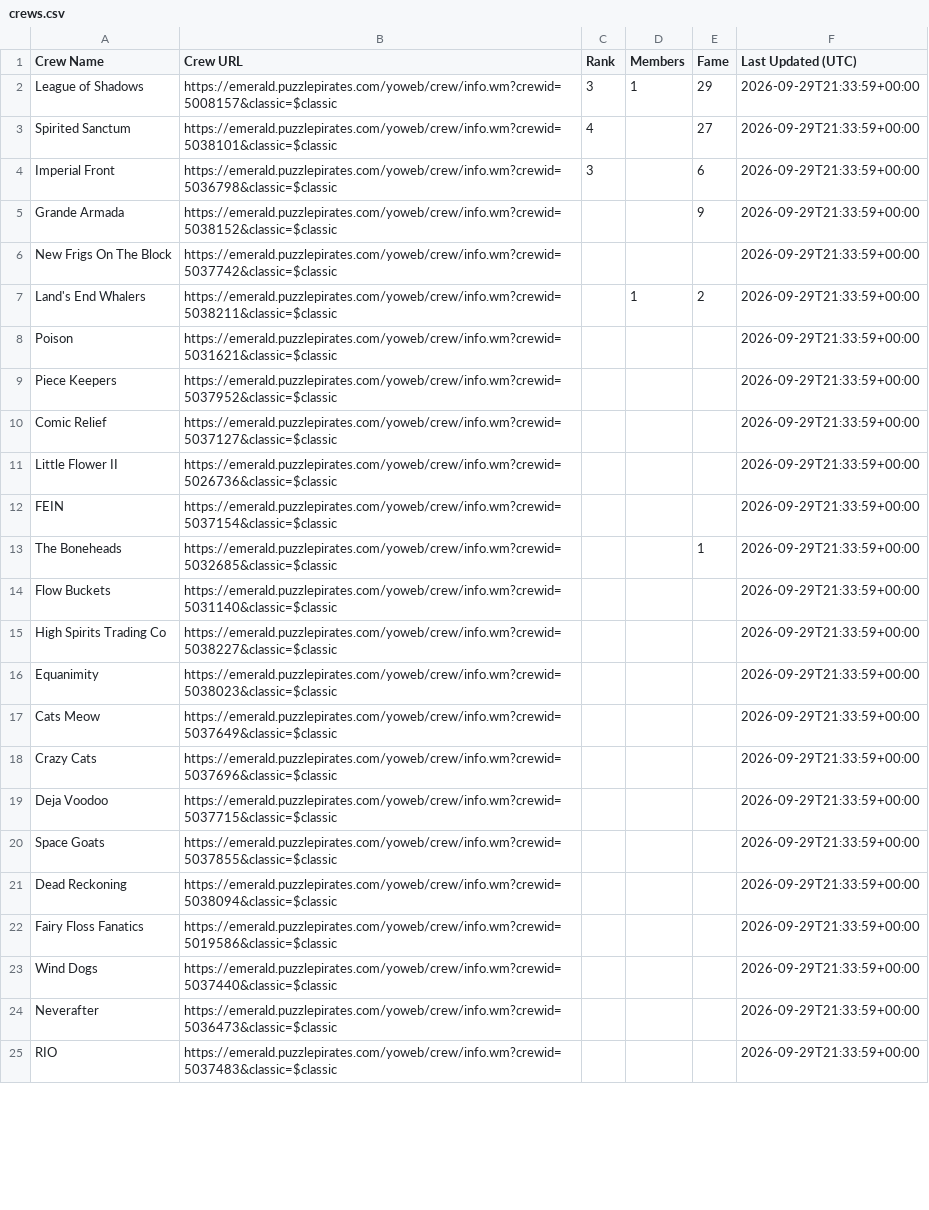
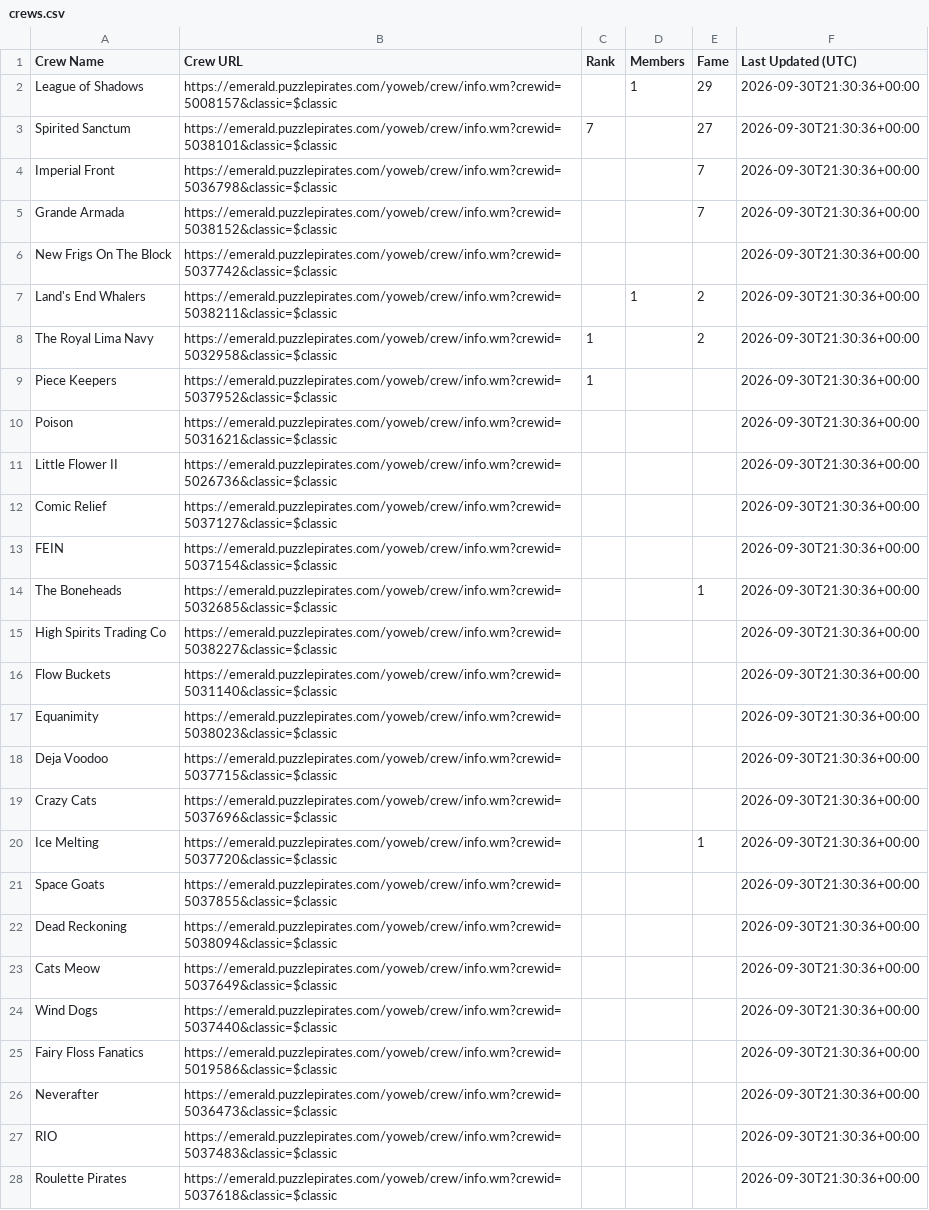
Before and after one commit to RikitoC/RikitoC.github.io, a CSV file: data/crews.csv, drawn as a sheet; only a part is shown; removed rows and columns are numbered as before the commit, all else as after; the diff covers the shown part only; the diff names each change by its address in the sheet, - before the commit and + after, or states it on an @@ line.

```diff
--- a/data/crews.csv
+++ b/data/crews.csv
-C2 (Rank): 3
+C2 (Rank): (empty)
-F2:F7 (Last Updated (UTC)): 2026-09-29T21:33:59+00:00
+F2:F7 (Last Updated (UTC)): 2026-09-30T21:30:36+00:00
-C3 (Rank): 4
+C3 (Rank): 7
-C4 (Rank): 3
+C4 (Rank): (empty)
-E4 (Fame): 6
+E4 (Fame): 7
-E5 (Fame): 9
+E5 (Fame): 7
+row 8: The Royal Lima Navy | https://emerald.puzzlepirates.com/yoweb/crew/info.wm?crewid=5032958&classic=$classic | 1 |  | 2 | 2026-09-30T21:30:36+00:00
+row 9: Piece Keepers | https://emerald.puzzlepirates.com/yoweb/crew/info.wm?crewid=5037952&classic=$classic | 1 |  |  | 2026-09-30T21:30:36+00:00
-F10 (Last Updated (UTC)): 2026-09-29T21:33:59+00:00
+F10 (Last Updated (UTC)): 2026-09-30T21:30:36+00:00
-row 9: Piece Keepers | https://emerald.puzzlepirates.com/yoweb/crew/info.wm?crewid=5037952&classic=$classic |  |  |  | 2026-09-29T21:33:59+00:00
-row 10: Comic Relief | https://emerald.puzzlepirates.com/yoweb/crew/info.wm?crewid=5037127&classic=$classic |  |  |  | 2026-09-29T21:33:59+00:00
-F11 (Last Updated (UTC)): 2026-09-29T21:33:59+00:00
+F11 (Last Updated (UTC)): 2026-09-30T21:30:36+00:00
+row 12: Comic Relief | https://emerald.puzzlepirates.com/yoweb/crew/info.wm?crewid=5037127&classic=$classic |  |  |  | 2026-09-30T21:30:36+00:00
-F13:F14 (Last Updated (UTC)): 2026-09-29T21:33:59+00:00
+F13:F14 (Last Updated (UTC)): 2026-09-30T21:30:36+00:00
-row 14: Flow Buckets | https://emerald.puzzlepirates.com/yoweb/crew/info.wm?crewid=5031140&classic=$classic |  |  |  | 2026-09-29T21:33:59+00:00
-F15 (Last Updated (UTC)): 2026-09-29T21:33:59+00:00
+F15 (Last Updated (UTC)): 2026-09-30T21:30:36+00:00
+row 16: Flow Buckets | https://emerald.puzzlepirates.com/yoweb/crew/info.wm?crewid=5031140&classic=$classic |  |  |  | 2026-09-30T21:30:36+00:00
-F17 (Last Updated (UTC)): 2026-09-29T21:33:59+00:00
+F17 (Last Updated (UTC)): 2026-09-30T21:30:36+00:00
-row 17: Cats Meow | https://emerald.puzzlepirates.com/yoweb/crew/info.wm?crewid=5037649&classic=$classic |  |  |  | 2026-09-29T21:33:59+00:00
-row 18: Crazy Cats | https://emerald.puzzlepirates.com/yoweb/crew/info.wm?crewid=5037696&classic=$classic |  |  |  | 2026-09-29T21:33:59+00:00
-F18 (Last Updated (UTC)): 2026-09-29T21:33:59+00:00
+F18 (Last Updated (UTC)): 2026-09-30T21:30:36+00:00
+row 19: Crazy Cats | https://emerald.puzzlepirates.com/yoweb/crew/info.wm?crewid=5037696&classic=$classic |  |  |  | 2026-09-30T21:30:36+00:00
+row 20: Ice Melting | https://emerald.puzzlepirates.com/yoweb/crew/info.wm?crewid=5037720&classic=$classic |  |  | 1 | 2026-09-30T21:30:36+00:00
-F21:F22 (Last Updated (UTC)): 2026-09-29T21:33:59+00:00
+F21:F22 (Last Updated (UTC)): 2026-09-30T21:30:36+00:00
-row 22: Fairy Floss Fanatics | https://emerald.puzzlepirates.com/yoweb/crew/info.wm?crewid=5019586&classic=$classic |  |  |  | 2026-09-29T21:33:59+00:00
+row 23: Cats Meow | https://emerald.puzzlepirates.com/yoweb/crew/info.wm?crewid=5037649&classic=$classic |  |  |  | 2026-09-30T21:30:36+00:00
-F24 (Last Updated (UTC)): 2026-09-29T21:33:59+00:00
+F24 (Last Updated (UTC)): 2026-09-30T21:30:36+00:00
+row 25: Fairy Floss Fanatics | https://emerald.puzzlepirates.com/yoweb/crew/info.wm?crewid=5019586&classic=$classic |  |  |  | 2026-09-30T21:30:36+00:00
-F26:F27 (Last Updated (UTC)): 2026-09-29T21:33:59+00:00
+F26:F27 (Last Updated (UTC)): 2026-09-30T21:30:36+00:00
+row 28: Roulette Pirates | https://emerald.puzzlepirates.com/yoweb/crew/info.wm?crewid=5037618&classic=$classic |  |  |  | 2026-09-30T21:30:36+00:00
```
Also changed, not shown: 4 added rows, 6 removed rows and 8 edited cells elsewhere in this file, data/crew_details.csv, data/external_pirates_latest.csv, 5 other files.
